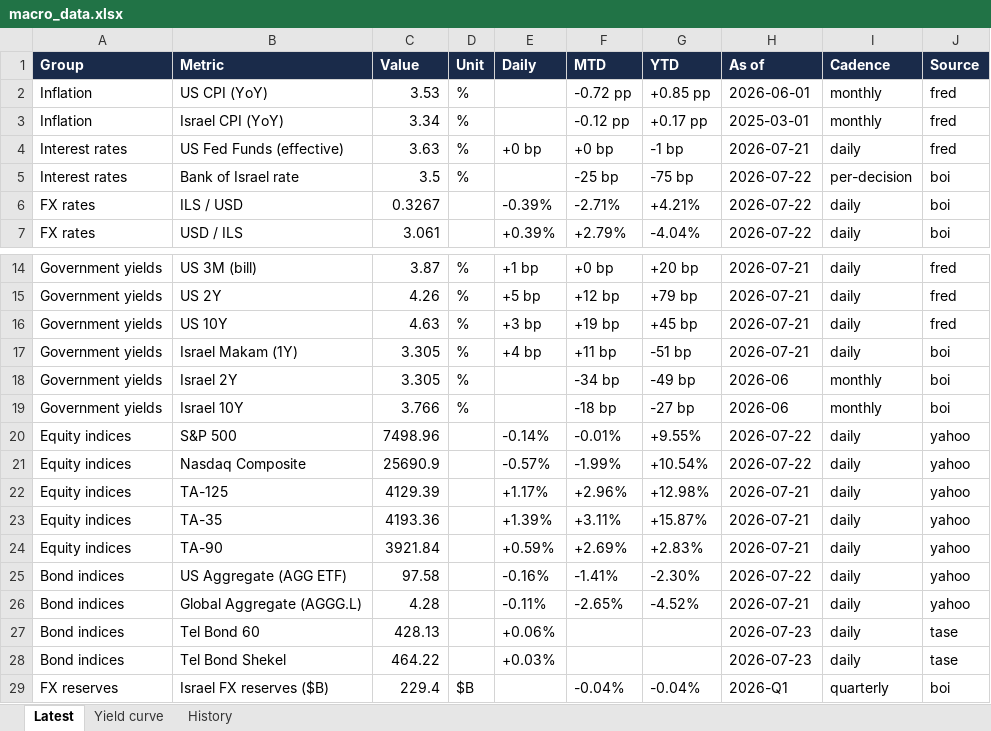
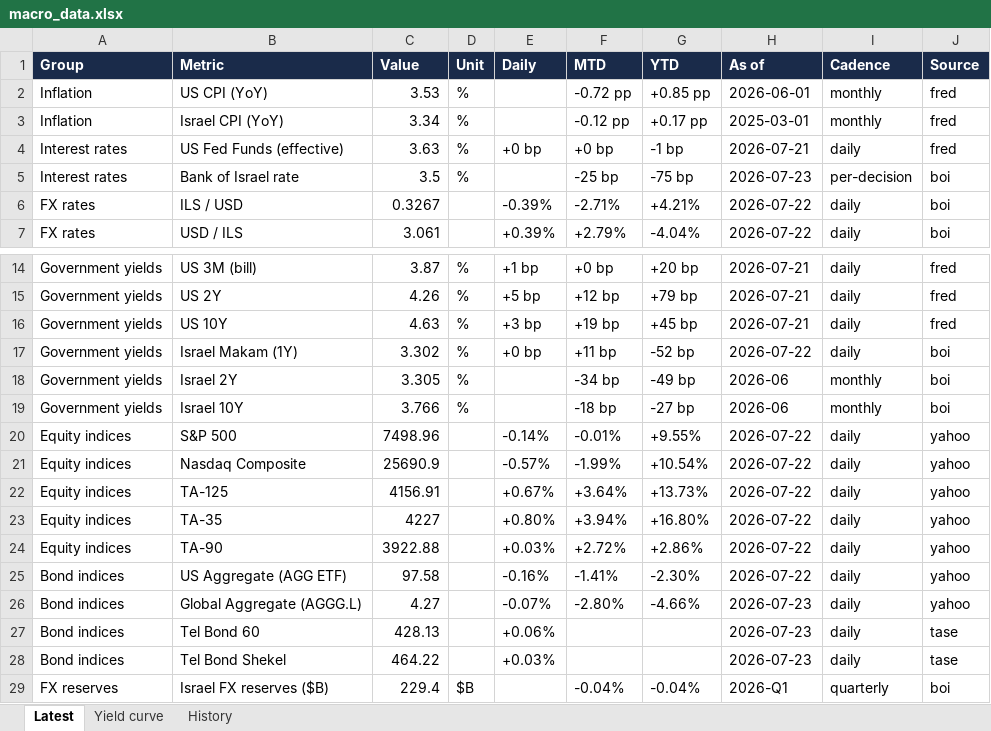
Before and after one commit to mortyamar-creator/macro-desk-data, an Excel workbook: macro_data.xlsx, sheet Latest, drawn as a sheet; only a part is shown, gaps mark what is left out; values as stored, in another font and other column widths than the file's, no borders; the diff names each change by its address in the sheet, - before the commit and + after, or states it on an @@ line.

```diff
--- a/macro_data.xlsx (sheet Latest)
+++ b/macro_data.xlsx (sheet Latest)
-H5 (As of): 2026-07-22
+H5 (As of): 2026-07-23
-C17 (Value): 3.305
+C17 (Value): 3.302
-E17 (Daily): +4 bp
+E17 (Daily): +0 bp
-G17 (YTD): -51 bp
+G17 (YTD): -52 bp
-H17 (As of): 2026-07-21
+H17 (As of): 2026-07-22
-C22 (Value): 4129.39
+C22 (Value): 4156.91
-E22 (Daily): +1.17%
+E22 (Daily): +0.67%
-F22 (MTD): +2.96%
+F22 (MTD): +3.64%
-G22 (YTD): +12.98%
+G22 (YTD): +13.73%
-H22:H24 (As of): 2026-07-21
+H22:H24 (As of): 2026-07-22
-C23 (Value): 4193.36
+C23 (Value): 4227
-E23 (Daily): +1.39%
+E23 (Daily): +0.80%
-F23 (MTD): +3.11%
+F23 (MTD): +3.94%
-G23 (YTD): +15.87%
+G23 (YTD): +16.80%
-C24 (Value): 3921.84
+C24 (Value): 3922.88
-E24 (Daily): +0.59%
+E24 (Daily): +0.03%
-F24 (MTD): +2.69%
+F24 (MTD): +2.72%
-G24 (YTD): +2.83%
+G24 (YTD): +2.86%
-C26 (Value): 4.28
+C26 (Value): 4.27
-E26 (Daily): -0.11%
+E26 (Daily): -0.07%
-F26 (MTD): -2.65%
+F26 (MTD): -2.80%
-G26 (YTD): -4.52%
+G26 (YTD): -4.66%
-H26 (As of): 2026-07-21
+H26 (As of): 2026-07-23
```
Also changed, not shown: sheet History, 9 other files.
